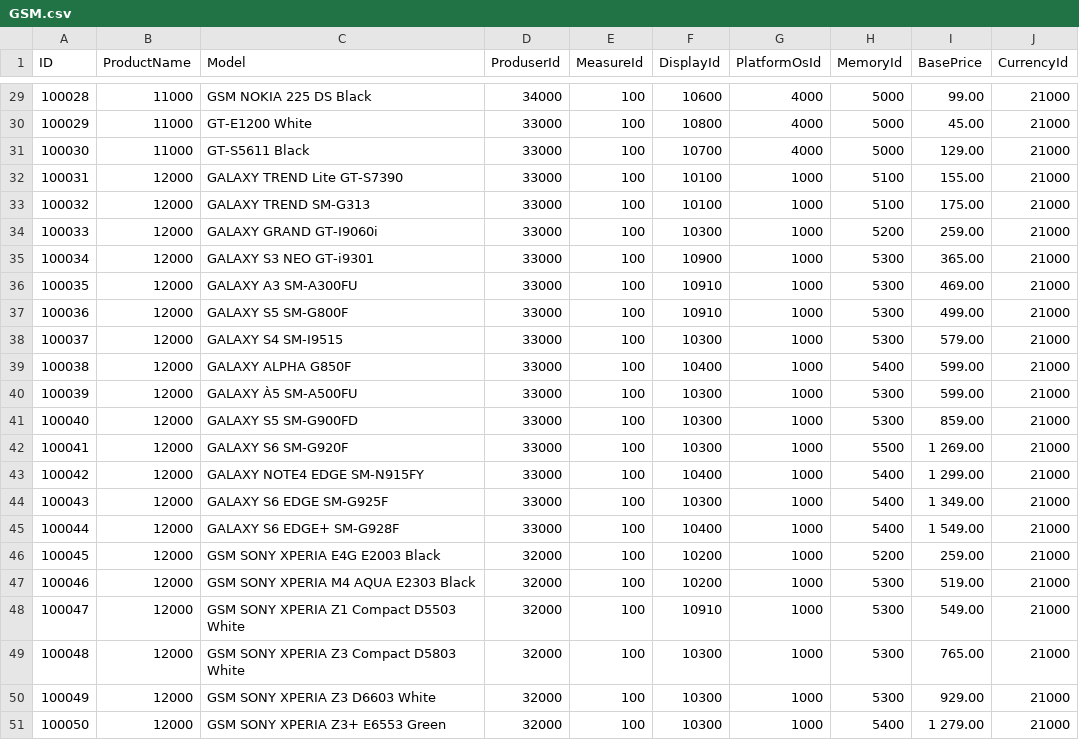
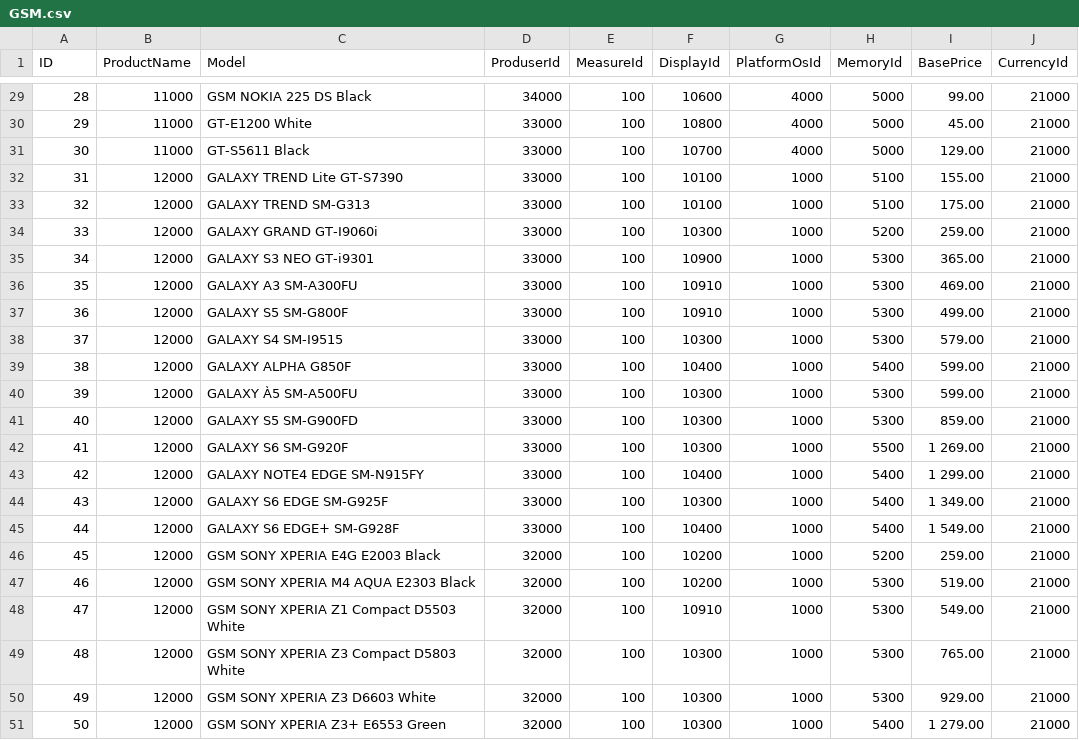
Before and after one commit to Castle-Database-Online-Team/Team-Castle, a CSV file: Tables/GSM.csv, drawn as a sheet; only a part is shown, gaps mark what is left out; the diff covers the shown part only.

```diff
--- a/Tables/GSM.csv
+++ b/Tables/GSM.csv
@@ -29,23 +29,23 @@ ID;ProductName;Model;ProduserId;MeasureId;DisplayId;PlatformOsId;MemoryId;BasePr
-100028;11000;GSM NOKIA 225 DS Black;34000;100;10600;4000;5000;99.00    ;21000
-100029;11000;GT-E1200 White;33000;100;10800;4000;5000;45.00    ;21000
-100030;11000;GT-S5611 Black;33000;100;10700;4000;5000;129.00    ;21000
-100031;12000;GALAXY TREND Lite GT-S7390;33000;100;10100;1000;5100;155.00    ;21000
-100032;12000;GALAXY TREND  SM-G313;33000;100;10100;1000;5100;175.00    ;21000
-100033;12000;GALAXY GRAND GT-I9060i;33000;100;10300;1000;5200;259.00    ;21000
-100034;12000;GALAXY S3 NEO GT-i9301;33000;100;10900;1000;5300;365.00    ;21000
-100035;12000;GALAXY A3 SM-A300FU;33000;100;10910;1000;5300;469.00    ;21000
-100036;12000;GALAXY S5 SM-G800F;33000;100;10910;1000;5300;499.00    ;21000
-100037;12000;GALAXY S4 SM-I9515;33000;100;10300;1000;5300;579.00    ;21000
-100038;12000;GALAXY ALPHA G850F;33000;100;10400;1000;5400;599.00    ;21000
-100039;12000;GALAXY À5 SM-A500FU;33000;100;10300;1000;5300;599.00    ;21000
-100040;12000;GALAXY S5 SM-G900FD;33000;100;10300;1000;5300;859.00    ;21000
-100041;12000;GALAXY S6 SM-G920F;33000;100;10300;1000;5500;1 269.00    ;21000
-100042;12000;GALAXY NOTE4 EDGE SM-N915FY;33000;100;10400;1000;5400;1 299.00    ;21000
-100043;12000;GALAXY S6 EDGE SM-G925F;33000;100;10300;1000;5400;1 349.00    ;21000
-100044;12000;GALAXY S6 EDGE+ SM-G928F;33000;100;10400;1000;5400;1 549.00    ;21000
-100045;12000;GSM SONY XPERIA E4G E2003 Black;32000;100;10200;1000;5200;259.00    ;21000
-100046;12000;GSM SONY XPERIA M4 AQUA E2303 Black;32000;100;10200;1000;5300;519.00    ;21000
-100047;12000;GSM SONY XPERIA Z1 Compact D5503 White;32000;100;10910;1000;5300;549.00    ;21000
-100048;12000;GSM SONY XPERIA Z3 Compact D5803 White;32000;100;10300;1000;5300;765.00    ;21000
-100049;12000;GSM SONY XPERIA Z3 D6603 White;32000;100;10300;1000;5300;929.00    ;21000
-100050;12000;GSM SONY XPERIA Z3+  E6553 Green;32000;100;10300;1000;5400;1 279.00    ;21000
+28;11000;GSM NOKIA 225 DS Black;34000;100;10600;4000;5000;99.00    ;21000
+29;11000;GT-E1200 White;33000;100;10800;4000;5000;45.00    ;21000
+30;11000;GT-S5611 Black;33000;100;10700;4000;5000;129.00    ;21000
+31;12000;GALAXY TREND Lite GT-S7390;33000;100;10100;1000;5100;155.00    ;21000
+32;12000;GALAXY TREND  SM-G313;33000;100;10100;1000;5100;175.00    ;21000
+33;12000;GALAXY GRAND GT-I9060i;33000;100;10300;1000;5200;259.00    ;21000
+34;12000;GALAXY S3 NEO GT-i9301;33000;100;10900;1000;5300;365.00    ;21000
+35;12000;GALAXY A3 SM-A300FU;33000;100;10910;1000;5300;469.00    ;21000
+36;12000;GALAXY S5 SM-G800F;33000;100;10910;1000;5300;499.00    ;21000
+37;12000;GALAXY S4 SM-I9515;33000;100;10300;1000;5300;579.00    ;21000
+38;12000;GALAXY ALPHA G850F;33000;100;10400;1000;5400;599.00    ;21000
+39;12000;GALAXY À5 SM-A500FU;33000;100;10300;1000;5300;599.00    ;21000
+40;12000;GALAXY S5 SM-G900FD;33000;100;10300;1000;5300;859.00    ;21000
+41;12000;GALAXY S6 SM-G920F;33000;100;10300;1000;5500;1 269.00    ;21000
+42;12000;GALAXY NOTE4 EDGE SM-N915FY;33000;100;10400;1000;5400;1 299.00    ;21000
+43;12000;GALAXY S6 EDGE SM-G925F;33000;100;10300;1000;5400;1 349.00    ;21000
+44;12000;GALAXY S6 EDGE+ SM-G928F;33000;100;10400;1000;5400;1 549.00    ;21000
+45;12000;GSM SONY XPERIA E4G E2003 Black;32000;100;10200;1000;5200;259.00    ;21000
+46;12000;GSM SONY XPERIA M4 AQUA E2303 Black;32000;100;10200;1000;5300;519.00    ;21000
+47;12000;GSM SONY XPERIA Z1 Compact D5503 White;32000;100;10910;1000;5300;549.00    ;21000
+48;12000;GSM SONY XPERIA Z3 Compact D5803 White;32000;100;10300;1000;5300;765.00    ;21000
+49;12000;GSM SONY XPERIA Z3 D6603 White;32000;100;10300;1000;5300;929.00    ;21000
+50;12000;GSM SONY XPERIA Z3+  E6553 Green;32000;100;10300;1000;5400;1 279.00    ;21000
```
Also changed, not shown: 27 edited cells elsewhere in this file, Tables/Vendor.csv, 20 other files.
